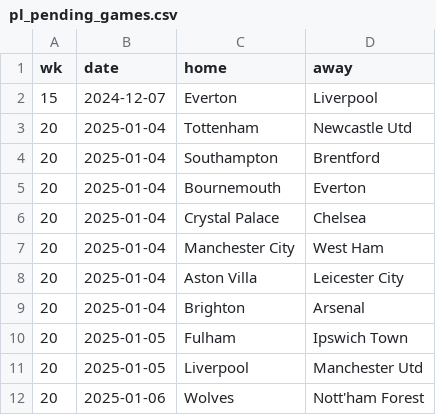
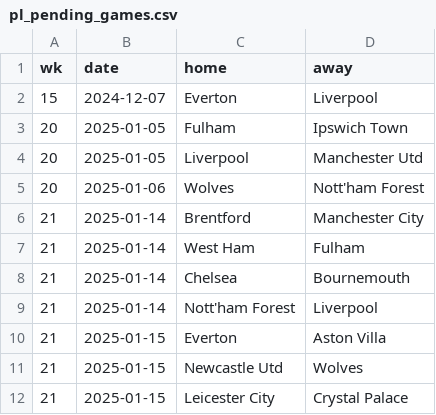
Before and after one commit to Bustami/fpl_team_strength_data, a CSV file: pl_pending_games.csv, drawn as a sheet; only a part is shown; the shorter side is filled out with more unchanged rows.

```diff
--- a/pl_pending_games.csv
+++ b/pl_pending_games.csv
@@ -2,9 +2,2 @@ wk,date,home,away
 15,2024-12-07,Everton,Liverpool
-20,2025-01-04,Tottenham,Newcastle Utd
-20,2025-01-04,Southampton,Brentford
-20,2025-01-04,Bournemouth,Everton
-20,2025-01-04,Crystal Palace,Chelsea
-20,2025-01-04,Manchester City,West Ham
-20,2025-01-04,Aston Villa,Leicester City
-20,2025-01-04,Brighton,Arsenal
 20,2025-01-05,Fulham,Ipswich Town
```
Also changed, not shown: pl_team_performance_raw_data.csv.
